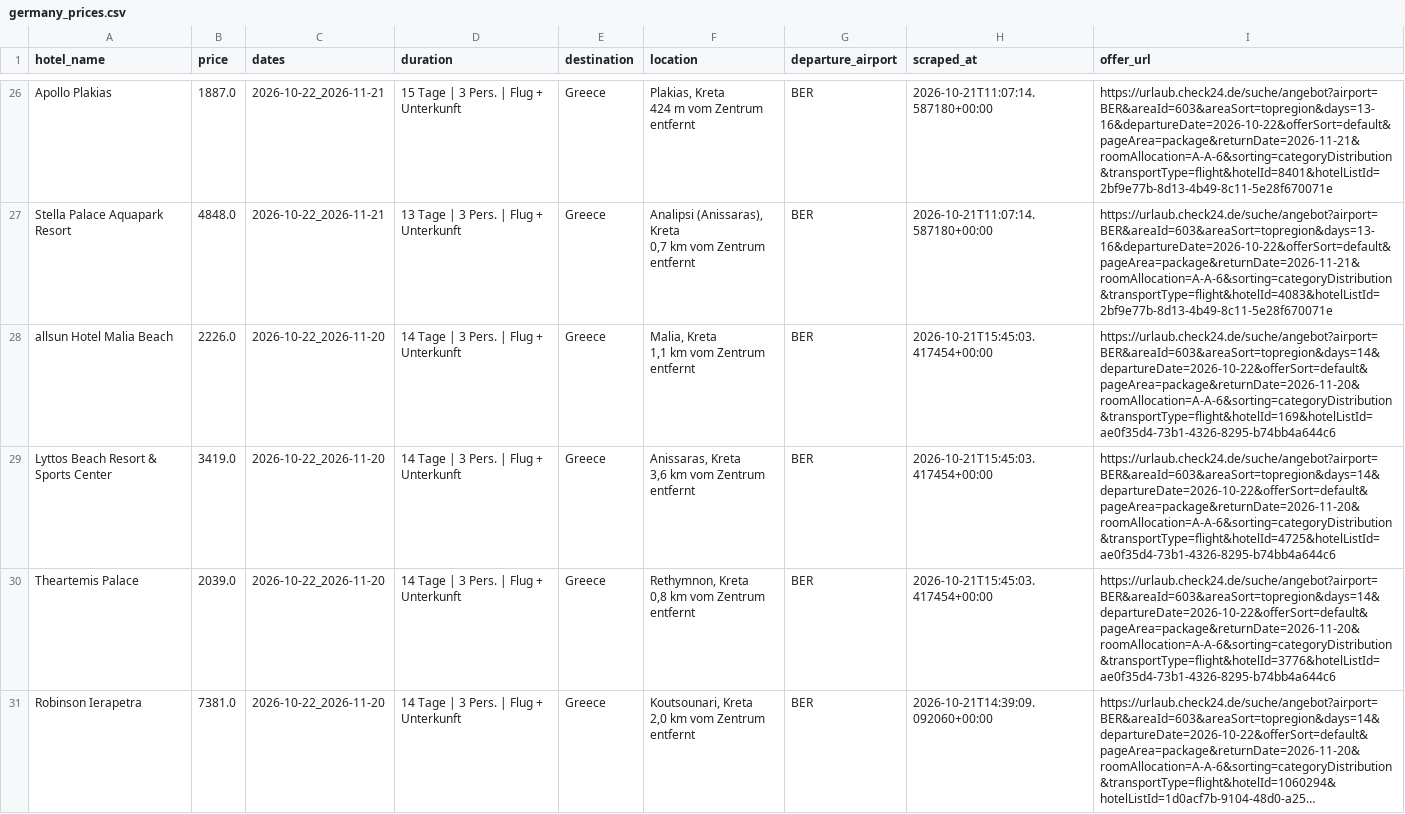
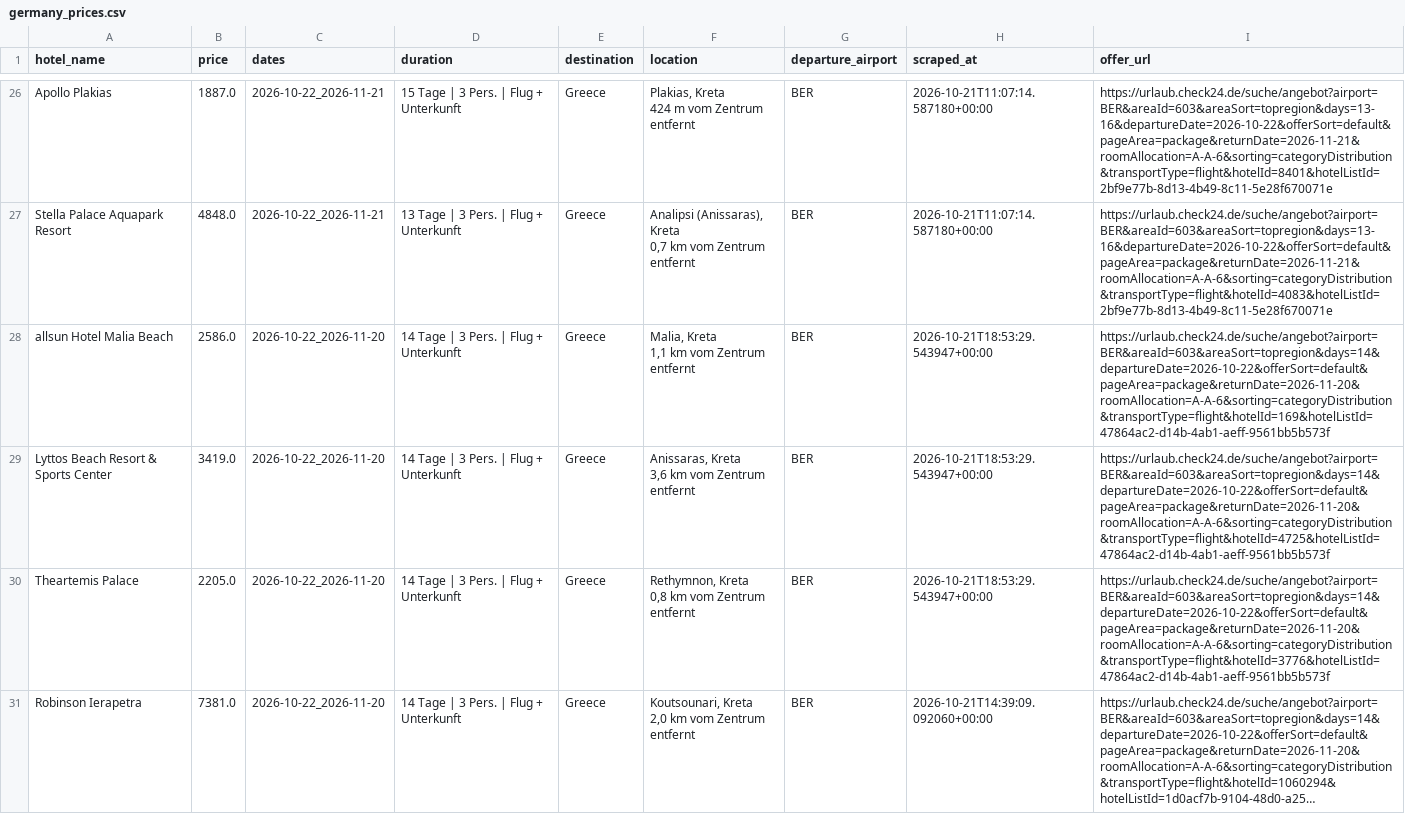
Before and after one commit to Jancker2a/travel-monitoring, a CSV file: data/filters/filter_greece_13_16_days/germany_prices.csv, drawn as a sheet; only a part is shown, gaps mark what is left out; long unchanged cells end in …; the diff covers the shown part only; the diff names each change by its address in the sheet, - before the commit and + after, or states it on an @@ line.

```diff
--- a/data/filters/filter_greece_13_16_days/germany_prices.csv
+++ b/data/filters/filter_greece_13_16_days/germany_prices.csv
-B28 (price): 2226.0
+B28 (price): 2586.0
-H28:H30 (scraped_at): 2026-10-21T15:45:03.417454+00:00
+H28:H30 (scraped_at): 2026-10-21T18:53:29.543947+00:00
-I28 (offer_url): https://urlaub.check24.de/suche/angebot?airport=BER&areaId=603&areaSort=topregion&days=14&departureDate=2026-10-22&offerSort=default&pageArea=package&returnDate=2026-11-20&roomAllocation=A-A-6&sorting=categoryDistribution&transportType=flight&hotelId=169&hotelListId=ae0f35d4-73b1-4326-8295-b74bb4a644c6
+I28 (offer_url): https://urlaub.check24.de/suche/angebot?airport=BER&areaId=603&areaSort=topregion&days=14&departureDate=2026-10-22&offerSort=default&pageArea=package&returnDate=2026-11-20&roomAllocation=A-A-6&sorting=categoryDistribution&transportType=flight&hotelId=169&hotelListId=47864ac2-d14b-4ab1-aeff-9561bb5b573f
-I29 (offer_url): https://urlaub.check24.de/suche/angebot?airport=BER&areaId=603&areaSort=topregion&days=14&departureDate=2026-10-22&offerSort=default&pageArea=package&returnDate=2026-11-20&roomAllocation=A-A-6&sorting=categoryDistribution&transportType=flight&hotelId=4725&hotelListId=ae0f35d4-73b1-4326-8295-b74bb4a644c6
+I29 (offer_url): https://urlaub.check24.de/suche/angebot?airport=BER&areaId=603&areaSort=topregion&days=14&departureDate=2026-10-22&offerSort=default&pageArea=package&returnDate=2026-11-20&roomAllocation=A-A-6&sorting=categoryDistribution&transportType=flight&hotelId=4725&hotelListId=47864ac2-d14b-4ab1-aeff-9561bb5b573f
-B30 (price): 2039.0
+B30 (price): 2205.0
-I30 (offer_url): https://urlaub.check24.de/suche/angebot?airport=BER&areaId=603&areaSort=topregion&days=14&departureDate=2026-10-22&offerSort=default&pageArea=package&returnDate=2026-11-20&roomAllocation=A-A-6&sorting=categoryDistribution&transportType=flight&hotelId=3776&hotelListId=ae0f35d4-73b1-4326-8295-b74bb4a644c6
+I30 (offer_url): https://urlaub.check24.de/suche/angebot?airport=BER&areaId=603&areaSort=topregion&days=14&departureDate=2026-10-22&offerSort=default&pageArea=package&returnDate=2026-11-20&roomAllocation=A-A-6&sorting=categoryDistribution&transportType=flight&hotelId=3776&hotelListId=47864ac2-d14b-4ab1-aeff-9561bb5b573f
```
Also changed, not shown: 1 added row and 10 edited cells elsewhere in this file, data/filters/filter_egypt_ny_dec24_2026_7_10_days/germany_prices.csv, data/filters/filter_greece_7_10_days/germany_prices.csv, 25 other files.
